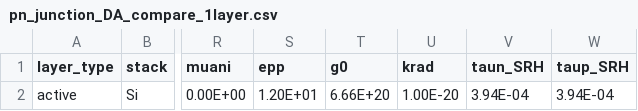
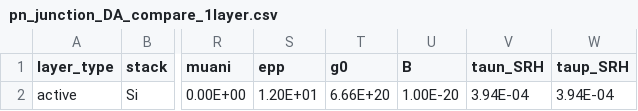
Before and after one commit to barnesgroupICL/Driftfusion, a CSV file: Input_files/pn_junction_DA_compare_1layer.csv, drawn as a sheet; only a part is shown, gaps mark what is left out; the diff names each change by its address in the sheet, - before the commit and + after, or states it on an @@ line.

Commit message:
updated krad to B

```diff
--- a/Input_files/pn_junction_DA_compare_1layer.csv
+++ b/Input_files/pn_junction_DA_compare_1layer.csv
-U1: krad
+U1: B
```
Also changed, not shown: 7 other files.
